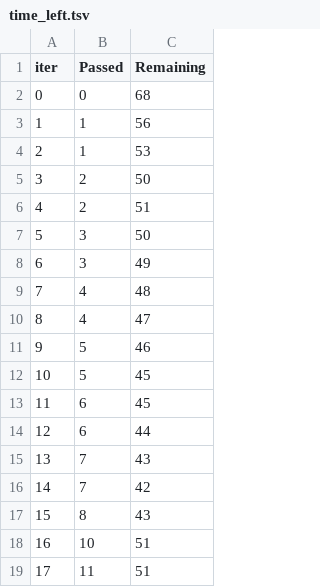
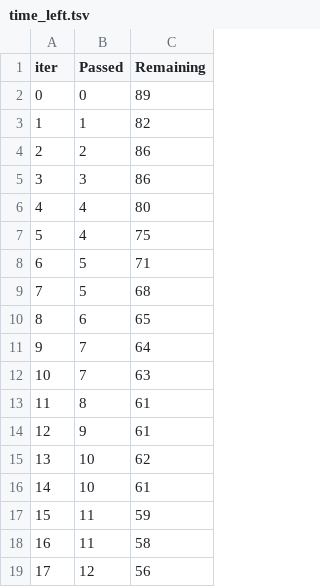
Before and after one commit to Bharat3244m/ML_Projects, a TSV file: catboost_info/time_left.tsv, drawn as a sheet; only a part is shown; the diff covers the shown part only.

```diff
--- a/catboost_info/time_left.tsv
+++ b/catboost_info/time_left.tsv
@@ -1,19 +1,19 @@
 iter	Passed	Remaining
-0	0	68
-1	1	56
-2	1	53
-3	2	50
-4	2	51
-5	3	50
-6	3	49
-7	4	48
-8	4	47
-9	5	46
-10	5	45
-11	6	45
-12	6	44
-13	7	43
-14	7	42
-15	8	43
-16	10	51
-17	11	51
+0	0	89
+1	1	82
+2	2	86
+3	3	86
+4	4	80
+5	4	75
+6	5	71
+7	5	68
+8	6	65
+9	7	64
+10	7	63
+11	8	61
+12	9	61
+13	10	62
+14	10	61
+15	11	59
+16	11	58
+17	12	56
```
Also changed, not shown: 160 edited cells elsewhere in this file, 8 other files.
